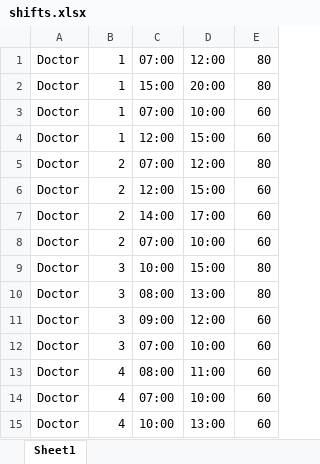
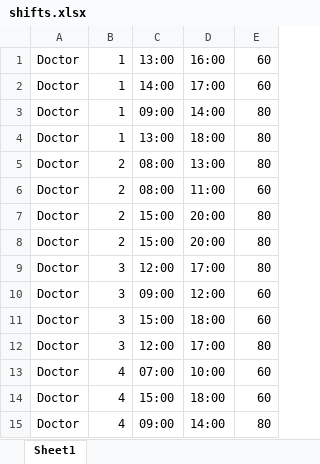
Before and after one commit to Eviassor789/Shiftly-Server, an Excel workbook: algorithm/shifts.xlsx, sheet Sheet1, drawn as a sheet; only a part is shown; values as stored, in another font and other column widths than the file's, no borders; removed rows and columns are numbered as before the commit, all else as after; the diff covers the shown part only; the diff names each change by its address in the sheet, - before the commit and + after, or states it on an @@ line.

```diff
--- a/algorithm/shifts.xlsx (sheet Sheet1)
+++ b/algorithm/shifts.xlsx (sheet Sheet1)
-C1: 07:00
+C1: 13:00
-D1: 12:00
+D1: 16:00
-E1:E2: 80
+E1:E2: 60
-C2: 15:00
+C2: 14:00
-D2: 20:00
+D2: 17:00
-C3: 07:00
+C3: 09:00
-D3: 10:00
+D3: 14:00
-E3:E4: 60
+E3:E4: 80
-C4: 12:00
+C4: 13:00
-D4: 15:00
+D4: 18:00
-C5: 07:00
+C5: 08:00
-D5: 12:00
+D5: 13:00
-C6: 12:00
+C6: 08:00
-D6: 15:00
+D6: 11:00
-C7: 14:00
+C7: 15:00
-D7: 17:00
+D7: 20:00
-E7:E8: 60
+E7:E8: 80
-C8: 07:00
+C8: 15:00
-D8: 10:00
+D8: 20:00
-C9: 10:00
+C9: 12:00
-D9: 15:00
+D9: 17:00
-row 10: Doctor | 3 | 08:00 | 13:00 | 80
-C11: 07:00
+C11: 15:00
-D11: 10:00
+D11: 18:00
-B12: 4
+B12: 3
-C12: 08:00
+C12: 12:00
-D12: 11:00
+D12: 17:00
-E12: 60
+E12: 80
-C14: 10:00
+C14: 15:00
-D14: 13:00
+D14: 18:00
+row 15: Doctor | 4 | 09:00 | 14:00 | 80
```
Also changed, not shown: 15 added rows, 15 removed rows and 119 edited cells elsewhere in this sheet, algorithm/requirements.xlsx, algorithm/workers.xlsx, 2 other files.
